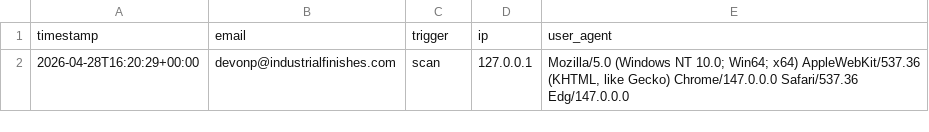
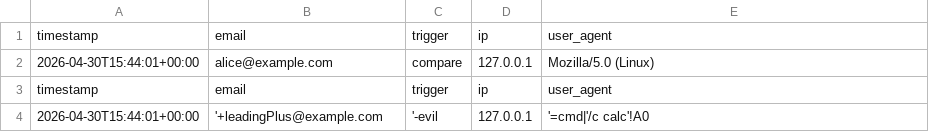
Before and after one commit to devonpatelif/Product-Transparency-Tool, a CSV file: leads.csv, drawn as a sheet.

```diff
--- a/leads.csv
+++ b/leads.csv
@@ -1,2 +1,4 @@
 timestamp,email,trigger,ip,user_agent
-2026-04-28T16:20:29+00:00,devonp@industrialfinishes.com,scan,127.0.0.1,"Mozilla/5.0 (Windows NT 10.0; Win64; x64) AppleWebKit/537.36 (KHTML, like Gecko) Chrome/147.0.0.0 Safari/537.36 Edg/147.0.0.0"
+2026-04-30T15:44:01+00:00,alice@example.com,compare,127.0.0.1,"Mozilla/5.0 (Linux)"
+timestamp,email,trigger,ip,user_agent
+2026-04-30T15:44:01+00:00,'+leadingPlus@example.com,'-evil,127.0.0.1,"'=cmd|'/c calc'!A0"
```
Also changed, not shown: 13 other files.
